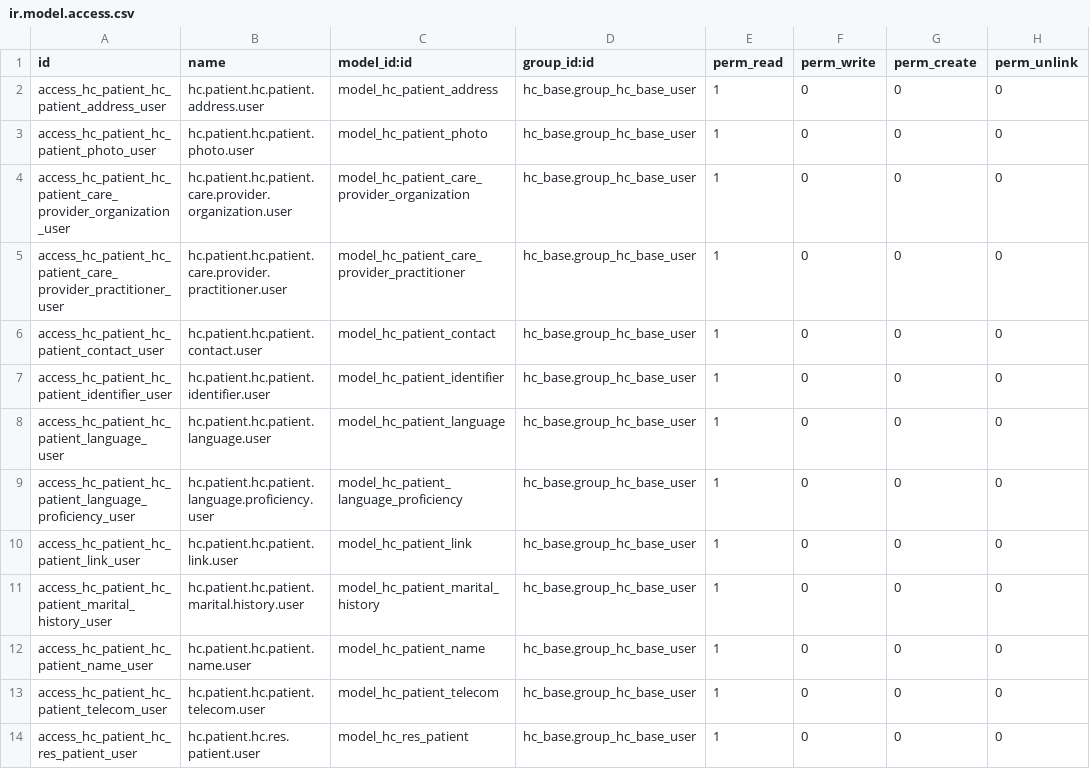
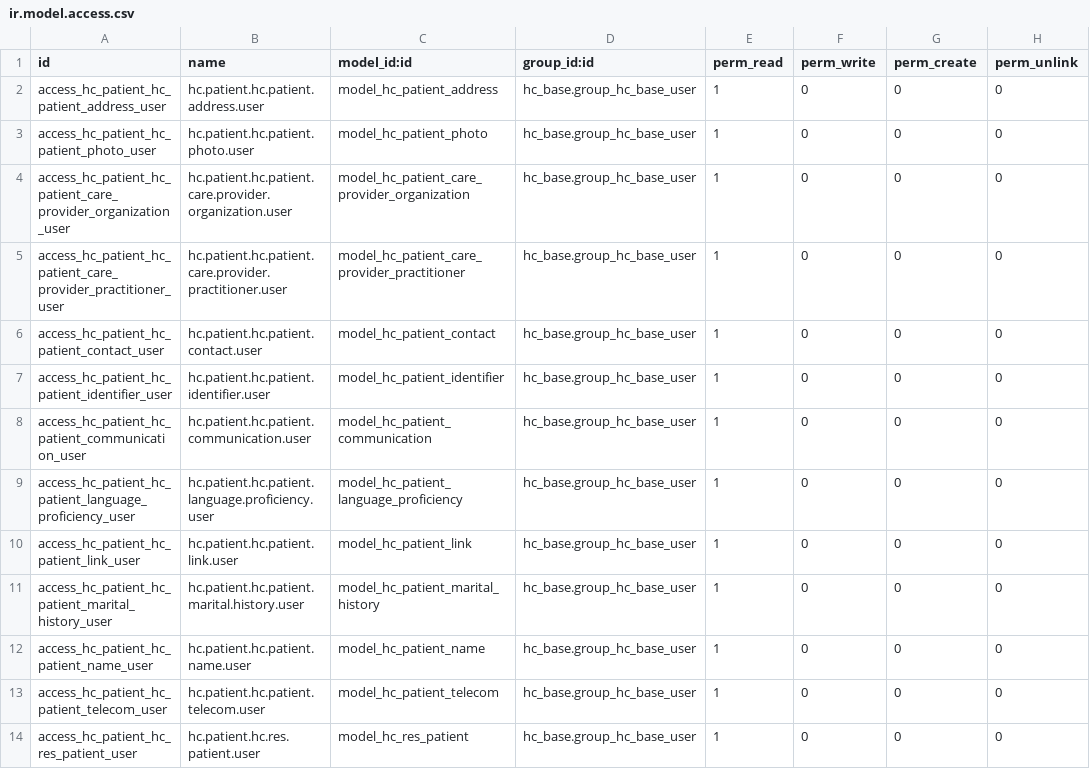
Before and after one commit to LasLabs/odoo-fhir, a CSV file: addons/hc_patient/security/ir.model.access.csv, drawn as a sheet; only a part is shown.

Commit message:
changes

```diff
--- a/addons/hc_patient/security/ir.model.access.csv
+++ b/addons/hc_patient/security/ir.model.access.csv
@@ -7,3 +7,3 @@ access_hc_patient_hc_patient_contact_user,hc.patient.hc.patient.contact.user,mod
 access_hc_patient_hc_patient_identifier_user,hc.patient.hc.patient.identifier.user,model_hc_patient_identifier,hc_base.group_hc_base_user,1,0,0,0
-access_hc_patient_hc_patient_language_user,hc.patient.hc.patient.language.user,model_hc_patient_language,hc_base.group_hc_base_user,1,0,0,0
+access_hc_patient_hc_patient_communication_user,hc.patient.hc.patient.communication.user,model_hc_patient_communication,hc_base.group_hc_base_user,1,0,0,0
 access_hc_patient_hc_patient_language_proficiency_user,hc.patient.hc.patient.language.proficiency.user,model_hc_patient_language_proficiency,hc_base.group_hc_base_user,1,0,0,0
```
